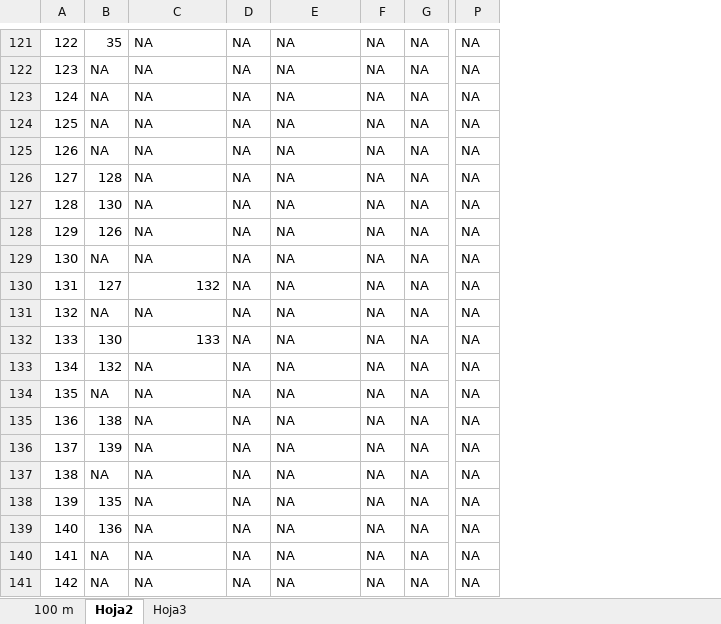
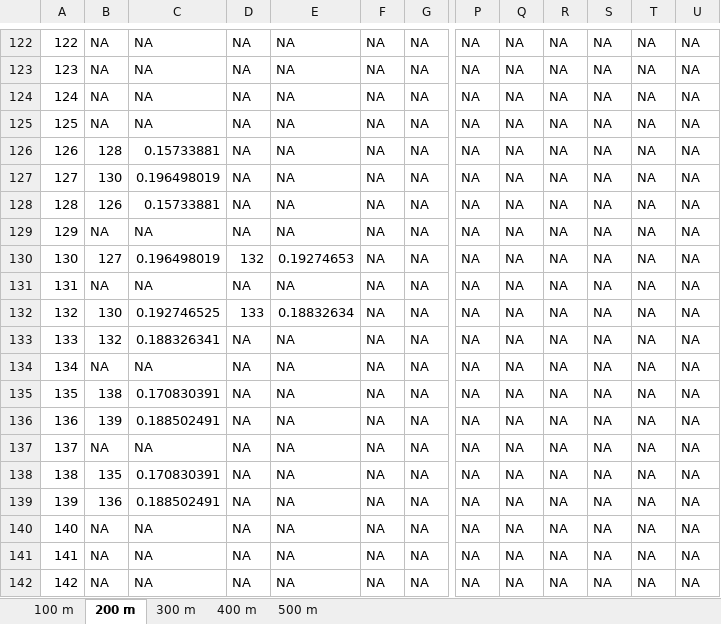
Before and after one commit to AlvaroCasillas/Lab_Logistica, an Excel workbook: Archivos de excel/Datos estaciones cercanas.xlsx, sheet 200 m, drawn as a sheet; only a part is shown, gaps mark what is left out; values as stored, in another font and other column widths than the file's, no cell formats; addresses are those after the commit; the diff covers the shown part only; the diff names each change by its address in the sheet, - before the commit and + after, or states it on an @@ line.

```diff
--- a/Archivos de excel/Datos estaciones cercanas.xlsx (sheet 200 m)
+++ b/Archivos de excel/Datos estaciones cercanas.xlsx (sheet 200 m)
-sheet tab: Hoja2
+sheet tab: 200 m
-sheet tab: Hoja3
+sheet tab: 300 m
+sheet tab: 400 m
+sheet tab: 500 m
+column Q, rows 122-142: all NA
+column R, rows 122-142: all NA
+column S, rows 122-142: all NA
+column T, rows 122-142: all NA
+column U, rows 122-142: all NA
-B122: 35
+B122: NA
-B126: NA
+B126: 128
-C126: NA
+C126: 0.15733881
-B127: 128
+B127: 130
-C127: NA
+C127: 0.196498019
-B128: 130
+B128: 126
-C128: NA
+C128: 0.15733881
-B129: 126
+B129: NA
-B130: NA
+B130: 127
-C130: NA
+C130: 0.196498019
-D130: NA
+D130: 132
-E130: NA
+E130: 0.19274653
-B131: 127
+B131: NA
-C131: 132
+C131: NA
-B132: NA
+B132: 130
-C132: NA
+C132: 0.192746525
-D132: NA
+D132: 133
-E132: NA
+E132: 0.18832634
-B133: 130
+B133: 132
-C133: 133
+C133: 0.188326341
-B134: 132
+B134: NA
-B135: NA
+B135: 138
-C135: NA
+C135: 0.170830391
-B136: 138
+B136: 139
-C136: NA
+C136: 0.188502491
-B137: 139
+B137: NA
-B138: NA
+B138: 135
-C138: NA
+C138: 0.170830391
-B139: 135
+B139: 136
-C139: NA
+C139: 0.188502491
-B140: 136
+B140: NA
```
Also changed, not shown: 1 added row, 1 removed row and 943 edited cells elsewhere in this sheet, sheet 300 m, cell formats, 4 other files.
